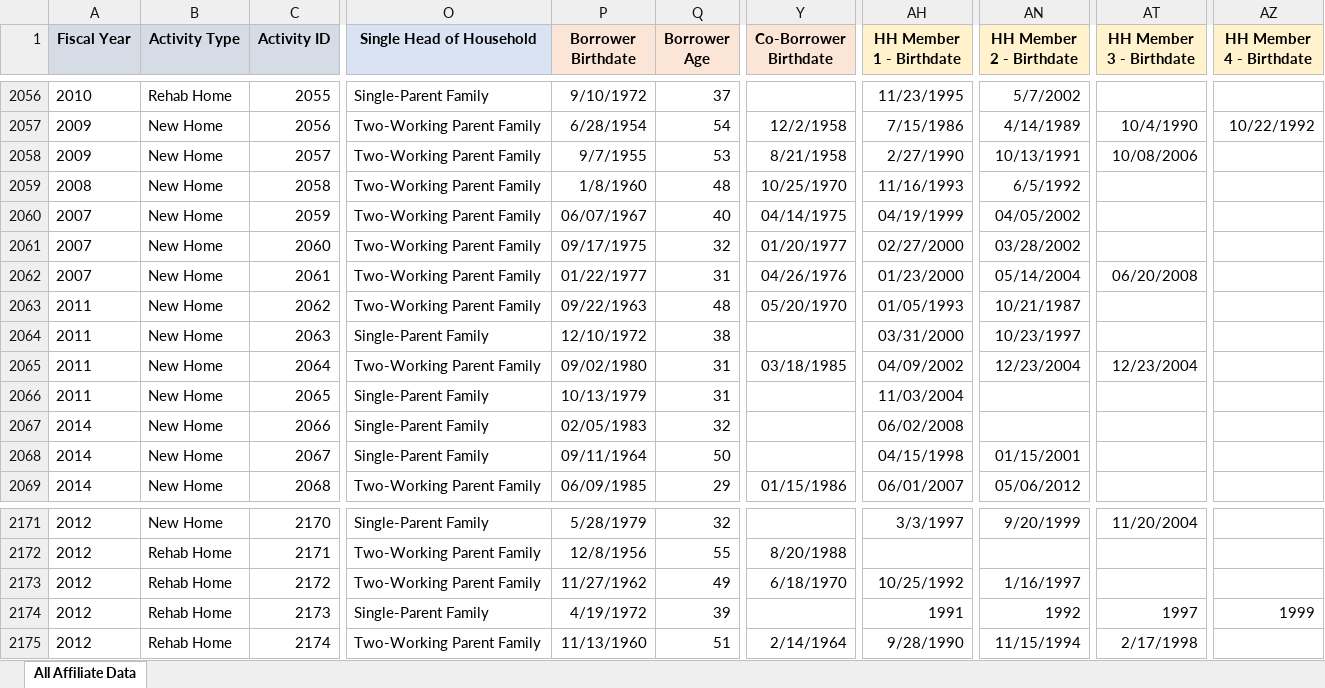
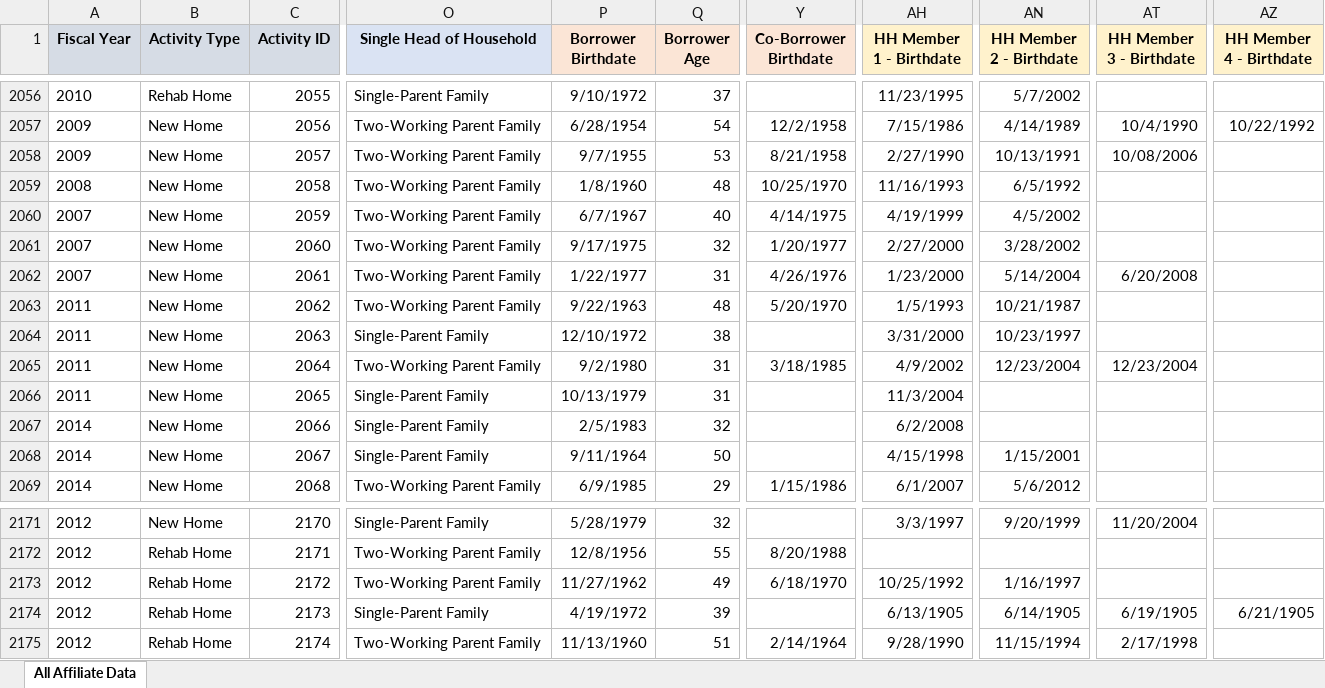
Before and after one commit to SalesforceAnalytics/HabitatForHumanity, an Excel workbook: HFH Dashboards/01 DataSets - Input/Internal Data - Activities/Internal Data - Activities.xlsx, sheet All Affiliate Data, drawn as a sheet; only a part is shown, gaps mark what is left out; values as stored, in another font and other column widths than the file's, no borders; the diff covers the shown part only; the diff names each change by its address in the sheet, - before the commit and + after, or states it on an @@ line.

```diff
--- a/HFH Dashboards/01 DataSets - Input/Internal Data - Activities/Internal Data - Activities.xlsx (sheet All Affiliate Data)
+++ b/HFH Dashboards/01 DataSets - Input/Internal Data - Activities/Internal Data - Activities.xlsx (sheet All Affiliate Data)
-P2060 (Borrower Birthdate): 06/07/1967
+P2060 (Borrower Birthdate): 6/7/1967
-Y2060 (Co-Borrower Birthdate): 04/14/1975
+Y2060 (Co-Borrower Birthdate): 4/14/1975
-AH2060 (HH Member 1 - Birthdate): 04/19/1999
+AH2060 (HH Member 1 - Birthdate): 4/19/1999
-AN2060 (HH Member 2 - Birthdate): 04/05/2002
+AN2060 (HH Member 2 - Birthdate): 4/5/2002
-P2061 (Borrower Birthdate): 09/17/1975
+P2061 (Borrower Birthdate): 9/17/1975
-Y2061 (Co-Borrower Birthdate): 01/20/1977
+Y2061 (Co-Borrower Birthdate): 1/20/1977
-AH2061 (HH Member 1 - Birthdate): 02/27/2000
+AH2061 (HH Member 1 - Birthdate): 2/27/2000
-AN2061 (HH Member 2 - Birthdate): 03/28/2002
+AN2061 (HH Member 2 - Birthdate): 3/28/2002
-P2062 (Borrower Birthdate): 01/22/1977
+P2062 (Borrower Birthdate): 1/22/1977
-Y2062 (Co-Borrower Birthdate): 04/26/1976
+Y2062 (Co-Borrower Birthdate): 4/26/1976
-AH2062 (HH Member 1 - Birthdate): 01/23/2000
+AH2062 (HH Member 1 - Birthdate): 1/23/2000
-AN2062 (HH Member 2 - Birthdate): 05/14/2004
+AN2062 (HH Member 2 - Birthdate): 5/14/2004
-AT2062 (HH Member 3 - Birthdate): 06/20/2008
+AT2062 (HH Member 3 - Birthdate): 6/20/2008
-P2063 (Borrower Birthdate): 09/22/1963
+P2063 (Borrower Birthdate): 9/22/1963
-Y2063 (Co-Borrower Birthdate): 05/20/1970
+Y2063 (Co-Borrower Birthdate): 5/20/1970
-AH2063 (HH Member 1 - Birthdate): 01/05/1993
+AH2063 (HH Member 1 - Birthdate): 1/5/1993
-AH2064 (HH Member 1 - Birthdate): 03/31/2000
+AH2064 (HH Member 1 - Birthdate): 3/31/2000
-P2065 (Borrower Birthdate): 09/02/1980
+P2065 (Borrower Birthdate): 9/2/1980
-Y2065 (Co-Borrower Birthdate): 03/18/1985
+Y2065 (Co-Borrower Birthdate): 3/18/1985
-AH2065 (HH Member 1 - Birthdate): 04/09/2002
+AH2065 (HH Member 1 - Birthdate): 4/9/2002
-AH2066 (HH Member 1 - Birthdate): 11/03/2004
+AH2066 (HH Member 1 - Birthdate): 11/3/2004
-P2067 (Borrower Birthdate): 02/05/1983
+P2067 (Borrower Birthdate): 2/5/1983
-AH2067 (HH Member 1 - Birthdate): 06/02/2008
+AH2067 (HH Member 1 - Birthdate): 6/2/2008
-P2068 (Borrower Birthdate): 09/11/1964
+P2068 (Borrower Birthdate): 9/11/1964
-AH2068 (HH Member 1 - Birthdate): 04/15/1998
+AH2068 (HH Member 1 - Birthdate): 4/15/1998
-AN2068 (HH Member 2 - Birthdate): 01/15/2001
+AN2068 (HH Member 2 - Birthdate): 1/15/2001
-P2069 (Borrower Birthdate): 06/09/1985
+P2069 (Borrower Birthdate): 6/9/1985
-Y2069 (Co-Borrower Birthdate): 01/15/1986
+Y2069 (Co-Borrower Birthdate): 1/15/1986
-AH2069 (HH Member 1 - Birthdate): 06/01/2007
+AH2069 (HH Member 1 - Birthdate): 6/1/2007
-AN2069 (HH Member 2 - Birthdate): 05/06/2012
+AN2069 (HH Member 2 - Birthdate): 5/6/2012
-AH2174 (HH Member 1 - Birthdate): 1991
+AH2174 (HH Member 1 - Birthdate): 6/13/1905
-AN2174 (HH Member 2 - Birthdate): 1992
+AN2174 (HH Member 2 - Birthdate): 6/14/1905
-AT2174 (HH Member 3 - Birthdate): 1997
+AT2174 (HH Member 3 - Birthdate): 6/19/1905
-AZ2174 (HH Member 4 - Birthdate): 1999
+AZ2174 (HH Member 4 - Birthdate): 6/21/1905
```
Also changed, not shown: 169 edited cells elsewhere in this sheet, 7 other files.
